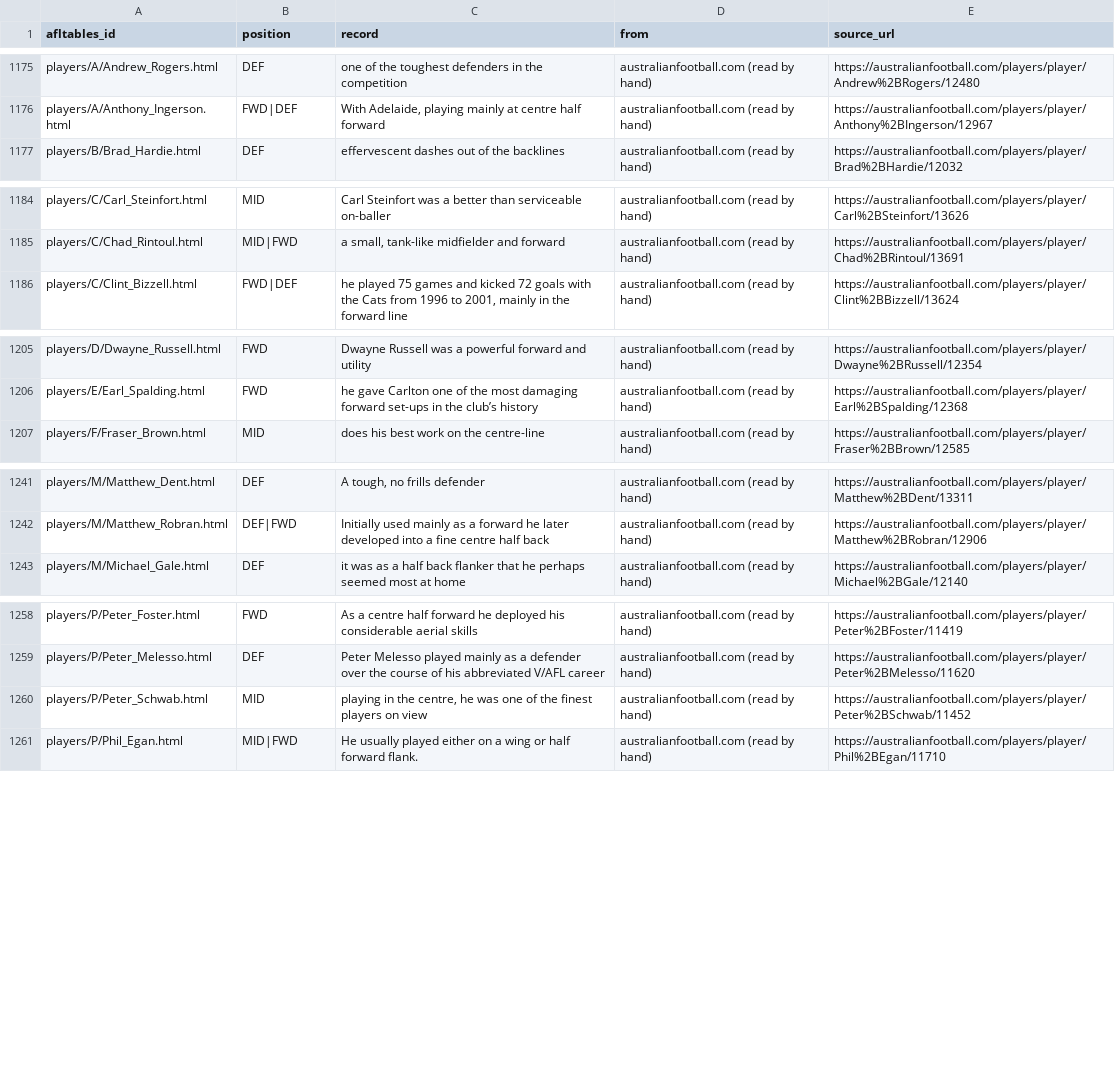
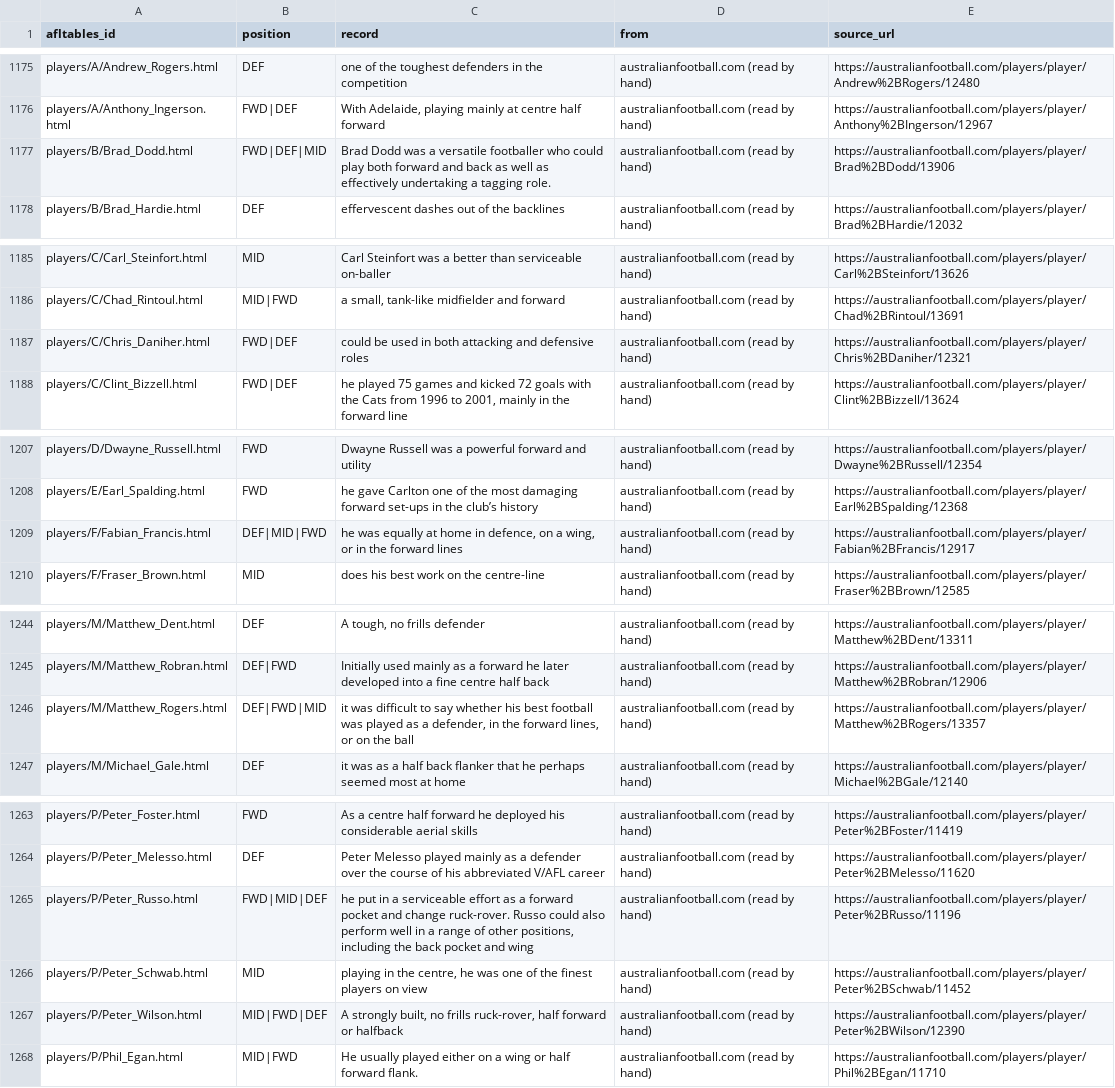
Before and after one commit to aussierulesdynasties/Afl-auto-battler, a CSV file: data/legacy/positions.csv, drawn as a sheet; only a part is shown, gaps mark what is left out; the diff covers the shown part only; the diff names each change by its address in the sheet, - before the commit and + after, or states it on an @@ line.

```diff
--- a/data/legacy/positions.csv
+++ b/data/legacy/positions.csv
+row 1177: players/B/Brad_Dodd.html | FWD|DEF|MID | Brad Dodd was a versatile footballer who could play both forward and back as well as effectively undertaking a tagging role. | australianfootball.com (read by hand) | https://australianfootball.com/players/player/Brad%2BDodd/13906
+row 1187: players/C/Chris_Daniher.html | FWD|DEF | could be used in both attacking and defensive roles | australianfootball.com (read by hand) | https://australianfootball.com/players/player/Chris%2BDaniher/12321
+row 1209: players/F/Fabian_Francis.html | DEF|MID|FWD | he was equally at home in defence, on a wing, or in the forward lines | australianfootball.com (read by hand) | https://australianfootball.com/players/player/Fabian%2BFrancis/12917
+row 1246: players/M/Matthew_Rogers.html | DEF|FWD|MID | it was difficult to say whether his best football was played as a defender, in the forward lines, or on the ball | australianfootball.com (read by hand) | https://australianfootball.com/players/player/Matthew%2BRogers/13357
+row 1265: players/P/Peter_Russo.html | FWD|MID|DEF | he put in a serviceable effort as a forward pocket and change ruck-rover. Russo could also perform well in a range of other positions, including the back pocket and wing | australianfootball.com (read by hand) | https://australianfootball.com/players/player/Peter%2BRusso/11196
+row 1267: players/P/Peter_Wilson.html | MID|FWD|DEF | A strongly built, no frills ruck-rover, half forward or halfback | australianfootball.com (read by hand) | https://australianfootball.com/players/player/Peter%2BWilson/12390
```
Also changed, not shown: 2 added rows elsewhere in this file, data/legacy/1990/history_1990.csv, data/legacy/1990/list_additions_1990.csv, 6 other files.
